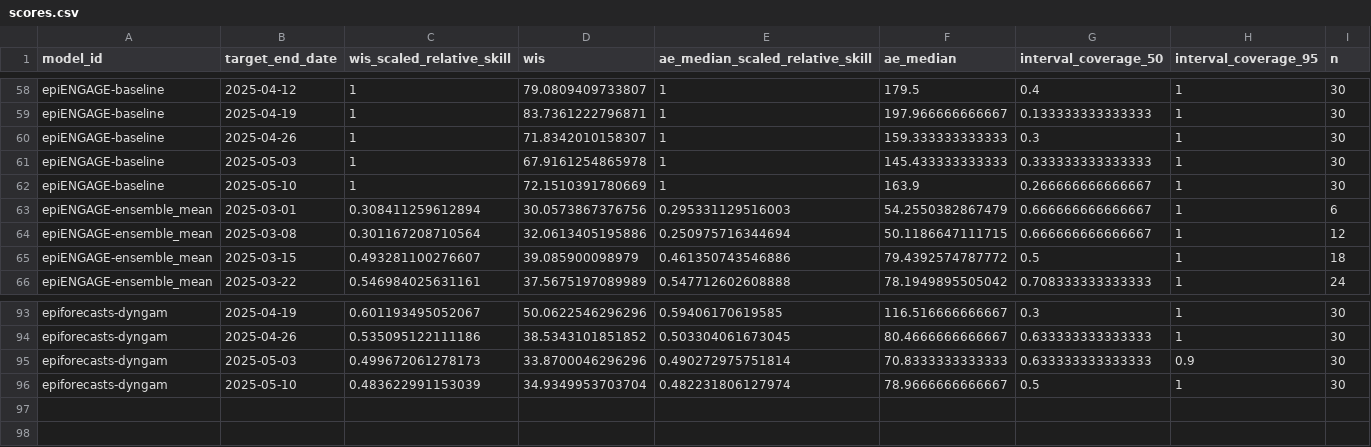
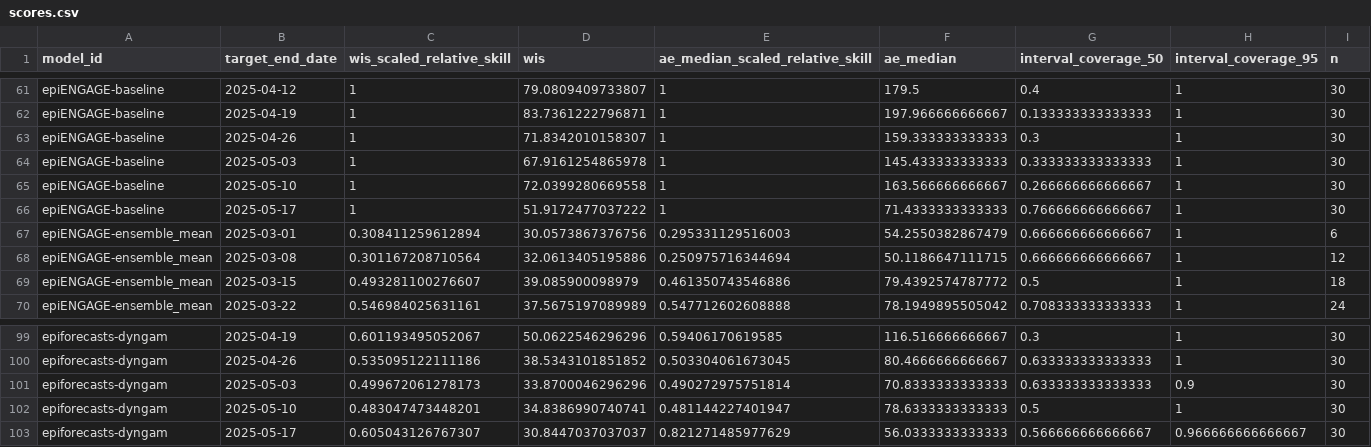
Before and after one commit to zkamvar/ubiquitous-broccoli, a CSV file: scores/ILI ED visits/Full season/target_end_date/scores.csv, drawn as a sheet; only a part is shown, gaps mark what is left out; the diff covers the shown part only.

```diff
--- a/scores/ILI ED visits/Full season/target_end_date/scores.csv
+++ b/scores/ILI ED visits/Full season/target_end_date/scores.csv
@@ -61,3 +64,4 @@
 "epiENGAGE-baseline",2025-05-03,1,67.9161254865978,1,145.433333333333,0.333333333333333,1,30
-"epiENGAGE-baseline",2025-05-10,1,72.1510391780669,1,163.9,0.266666666666667,1,30
+"epiENGAGE-baseline",2025-05-10,1,72.0399280669558,1,163.566666666667,0.266666666666667,1,30
+"epiENGAGE-baseline",2025-05-17,1,51.9172477037222,1,71.4333333333333,0.766666666666667,1,30
 "epiENGAGE-ensemble_mean",2025-03-01,0.308411259612894,30.0573867376756,0.295331129516003,54.2550382867479,0.666666666666667,1,6
@@ -95,2 +101,3 @@
 "epiforecasts-dyngam",2025-05-03,0.499672061278173,33.8700046296296,0.490272975751814,70.8333333333333,0.633333333333333,0.9,30
-"epiforecasts-dyngam",2025-05-10,0.483622991153039,34.9349953703704,0.482231806127974,78.9666666666667,0.5,1,30
+"epiforecasts-dyngam",2025-05-10,0.483047473448201,34.8386990740741,0.481144227401947,78.6333333333333,0.5,1,30
+"epiforecasts-dyngam",2025-05-17,0.605043126767307,30.8447037037037,0.821271485977629,56.0333333333333,0.566666666666667,0.966666666666667,30
```
Also changed, not shown: 5 added rows and 20 edited cells elsewhere in this file, scores/Flu ED visits pct/Full season/reference_date/scores.csv, scores/Flu ED visits pct/Full season/target_end_date/scores.csv, 17 other files.
